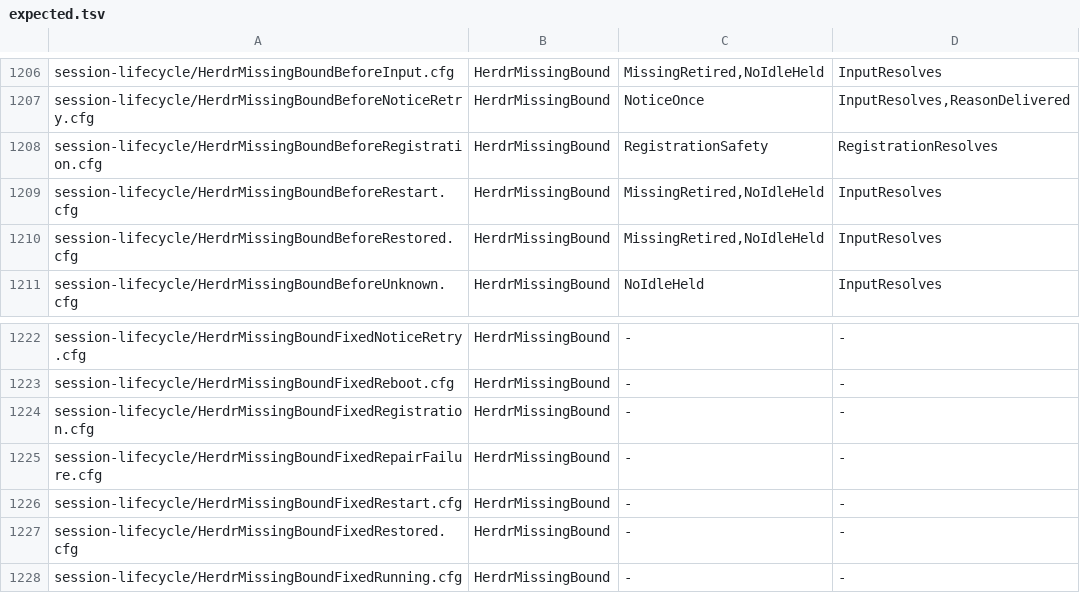
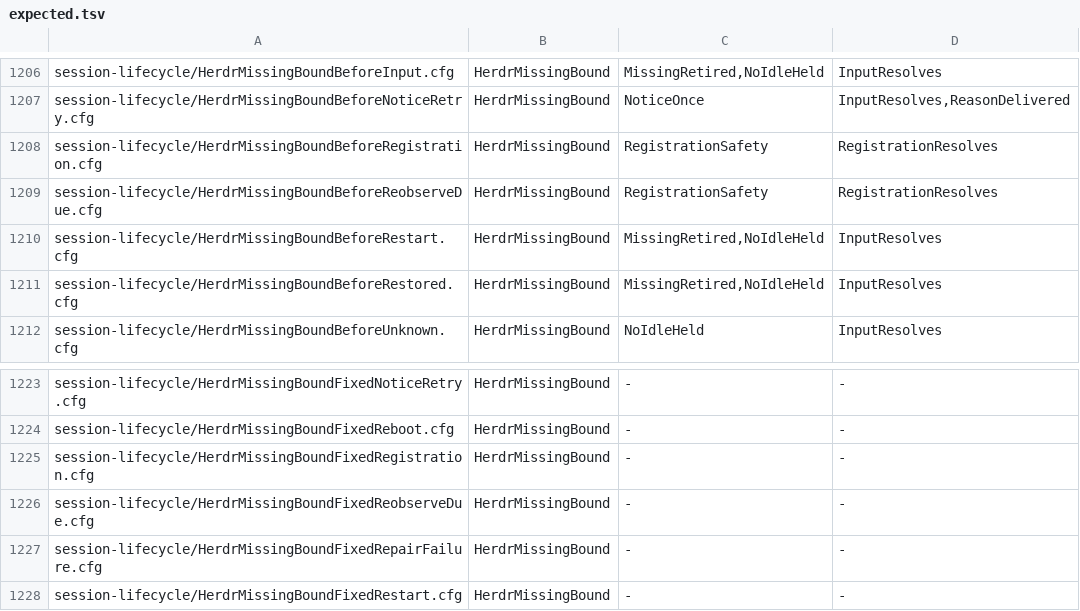
Before and after one commit to itismyfield/AgentDesk, a TSV file: docs/statecharts/expected.tsv, drawn as a sheet; only a part is shown, gaps mark what is left out; the shorter side is filled out with more unchanged rows; the diff names each change by its address in the sheet, - before the commit and + after, or states it on an @@ line.

```diff
--- a/docs/statecharts/expected.tsv
+++ b/docs/statecharts/expected.tsv
+row 1209: session-lifecycle/HerdrMissingBoundBeforeReobserveDue.cfg | HerdrMissingBound | RegistrationSafety | RegistrationResolves
+row 1226: session-lifecycle/HerdrMissingBoundFixedReobserveDue.cfg | HerdrMissingBound | - | -
```
Also changed, not shown: 8 other files.
